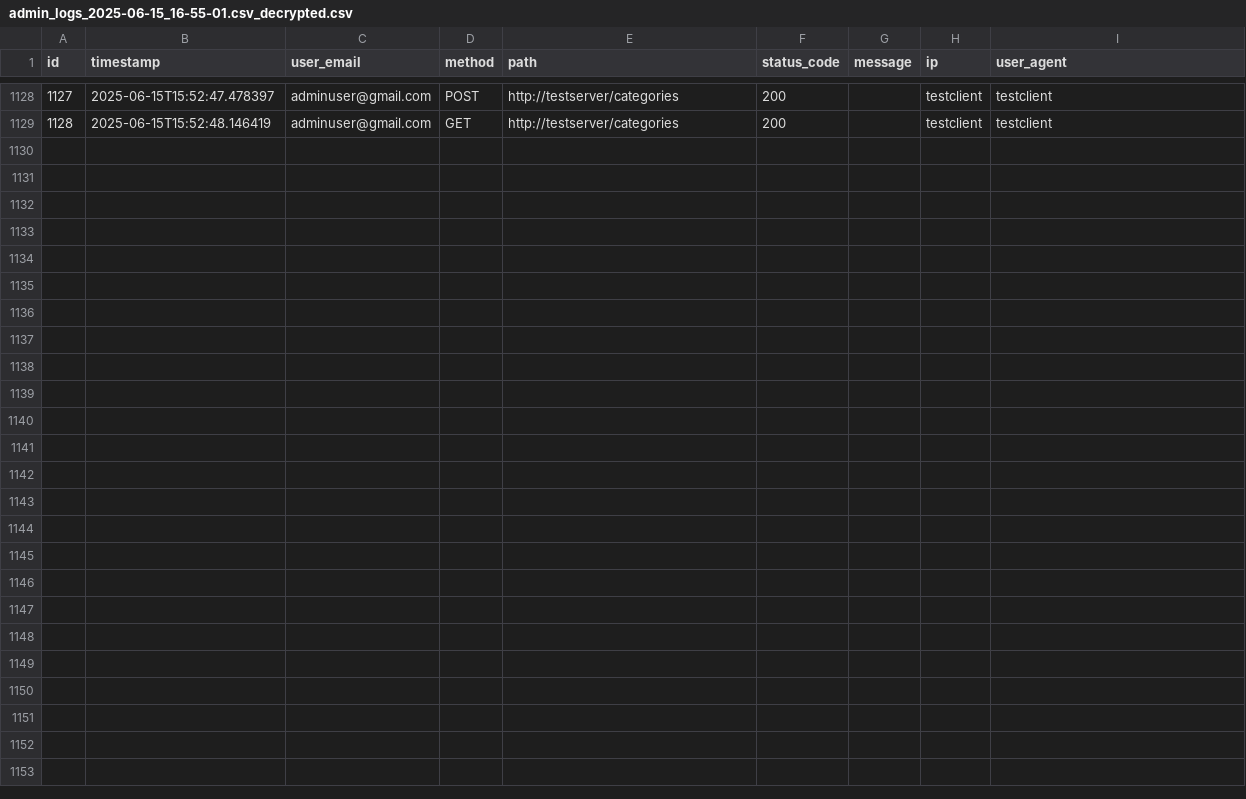
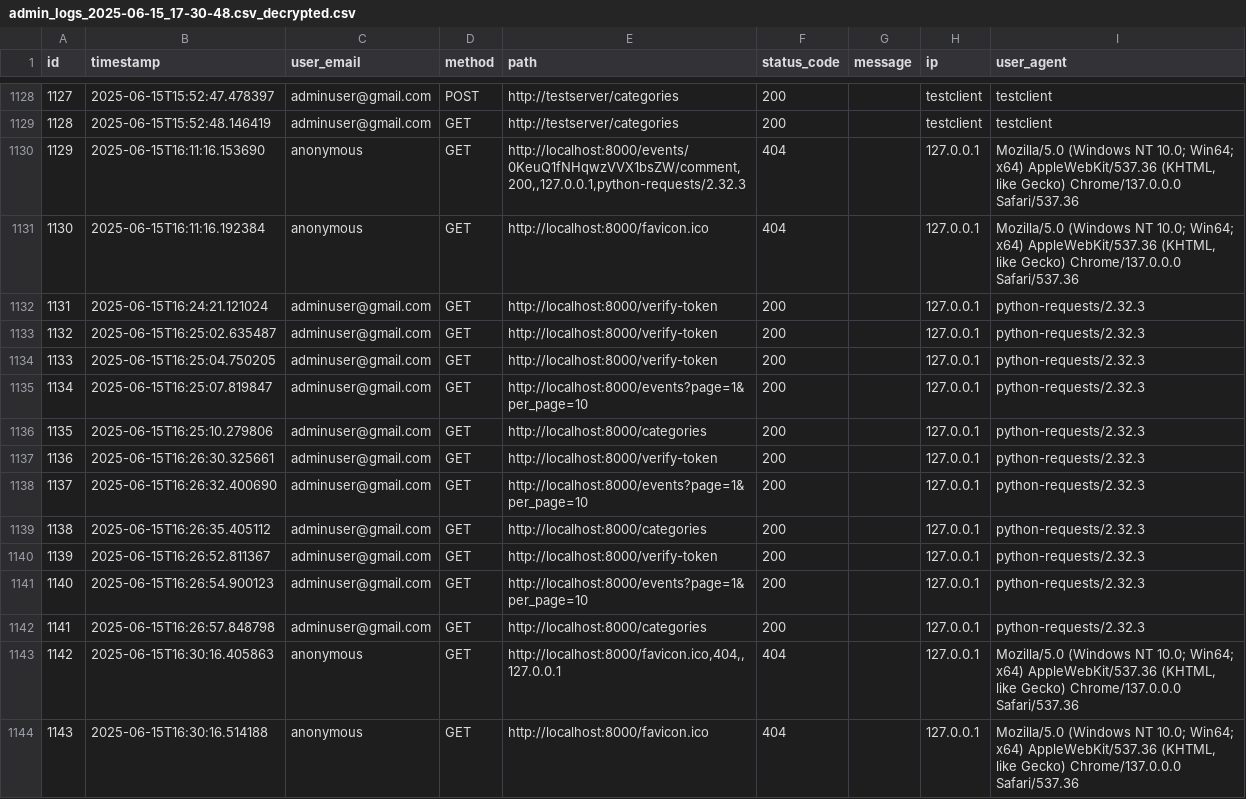
Before and after one commit to EventFlowIsep/desofs2025_w-ed_nap_3, a CSV file: logs_backups/admin_logs_2025-06-15_17-30-48.csv_decrypted.csv (was logs_backups/admin_logs_2025-06-15_16-55-01.csv_decrypted.csv), drawn as a sheet; only a part is shown, gaps mark what is left out.

```diff
--- a/logs_backups/admin_logs_2025-06-15_16-55-01.csv_decrypted.csv
+++ b/logs_backups/admin_logs_2025-06-15_17-30-48.csv_decrypted.csv
@@ -1129 +1129,16 @@ id,timestamp,user_email,method,path,status_code,message,ip,user_agent
 1128,2025-06-15T15:52:48.146419,adminuser@gmail.com,GET,http://testserver/categories,200,,testclient,testclient
+1129,2025-06-15T16:11:16.153690,anonymous,GET,"http://localhost:8000/events/0KeuQ1fNHqwzVVX1bsZW/comment,200,,127.0.0.1,python-requests/2.32.3",404,,127.0.0.1,"Mozilla/5.0 (Windows NT 10.0; Win64; x64) AppleWebKit/537.36 (KHTML, like Gecko) Chrome/137.0.0.0 Safari/537.36"
+1130,2025-06-15T16:11:16.192384,anonymous,GET,http://localhost:8000/favicon.ico,404,,127.0.0.1,"Mozilla/5.0 (Windows NT 10.0; Win64; x64) AppleWebKit/537.36 (KHTML, like Gecko) Chrome/137.0.0.0 Safari/537.36"
+1131,2025-06-15T16:24:21.121024,adminuser@gmail.com,GET,http://localhost:8000/verify-token,200,,127.0.0.1,python-requests/2.32.3
+1132,2025-06-15T16:25:02.635487,adminuser@gmail.com,GET,http://localhost:8000/verify-token,200,,127.0.0.1,python-requests/2.32.3
+1133,2025-06-15T16:25:04.750205,adminuser@gmail.com,GET,http://localhost:8000/verify-token,200,,127.0.0.1,python-requests/2.32.3
+1134,2025-06-15T16:25:07.819847,adminuser@gmail.com,GET,http://localhost:8000/events?page=1&per_page=10,200,,127.0.0.1,python-requests/2.32.3
+1135,2025-06-15T16:25:10.279806,adminuser@gmail.com,GET,http://localhost:8000/categories,200,,127.0.0.1,python-requests/2.32.3
+1136,2025-06-15T16:26:30.325661,adminuser@gmail.com,GET,http://localhost:8000/verify-token,200,,127.0.0.1,python-requests/2.32.3
+1137,2025-06-15T16:26:32.400690,adminuser@gmail.com,GET,http://localhost:8000/events?page=1&per_page=10,200,,127.0.0.1,python-requests/2.32.3
+1138,2025-06-15T16:26:35.405112,adminuser@gmail.com,GET,http://localhost:8000/categories,200,,127.0.0.1,python-requests/2.32.3
+1139,2025-06-15T16:26:52.811367,adminuser@gmail.com,GET,http://localhost:8000/verify-token,200,,127.0.0.1,python-requests/2.32.3
+1140,2025-06-15T16:26:54.900123,adminuser@gmail.com,GET,http://localhost:8000/events?page=1&per_page=10,200,,127.0.0.1,python-requests/2.32.3
+1141,2025-06-15T16:26:57.848798,adminuser@gmail.com,GET,http://localhost:8000/categories,200,,127.0.0.1,python-requests/2.32.3
+1142,2025-06-15T16:30:16.405863,anonymous,GET,"http://localhost:8000/favicon.ico,404,,127.0.0.1",404,,127.0.0.1,"Mozilla/5.0 (Windows NT 10.0; Win64; x64) AppleWebKit/537.36 (KHTML, like Gecko) Chrome/137.0.0.0 Safari/537.36"
+1143,2025-06-15T16:30:16.514188,anonymous,GET,http://localhost:8000/favicon.ico,404,,127.0.0.1,"Mozilla/5.0 (Windows NT 10.0; Win64; x64) AppleWebKit/537.36 (KHTML, like Gecko) Chrome/137.0.0.0 Safari/537.36"
```
Also changed, not shown: 10 other files.
